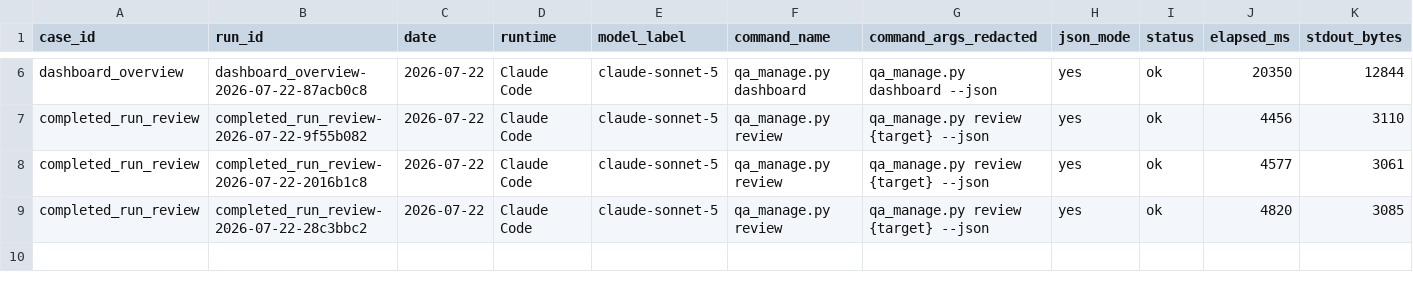
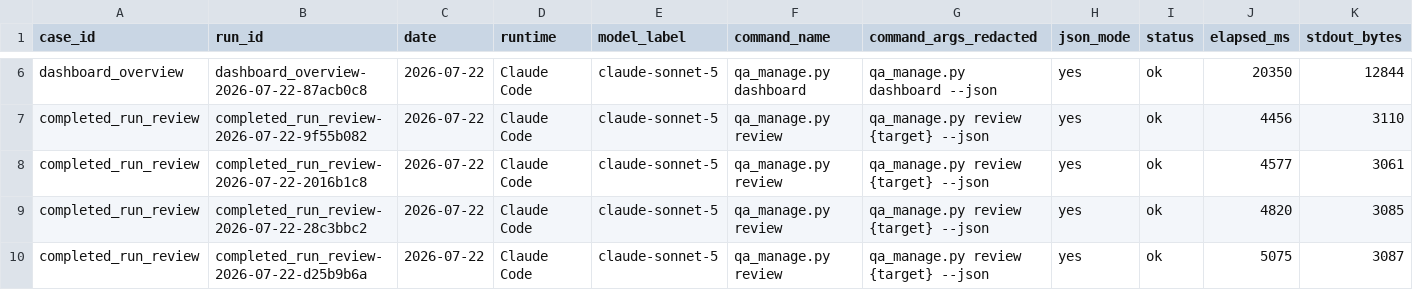
Before and after one commit to AliakseiBabko/qa-management, a CSV file: .agents/telemetry/operator-runs.csv, drawn as a sheet; only a part is shown, gaps mark what is left out; rows hold the shown columns only; the diff names each change by its address in the sheet, - before the commit and + after, or states it on an @@ line.

```diff
--- a/.agents/telemetry/operator-runs.csv
+++ b/.agents/telemetry/operator-runs.csv
+row 10: completed_run_review | completed_run_review-2026-07-22-d25b9b6a | 2026-07-22 | Claude Code | claude-sonnet-5 | qa_manage.py review | qa_manage.py review {target} --json | yes | ok | 5075 | 3087
```
Also changed, not shown: .agents/telemetry/agent-sessions.csv.
